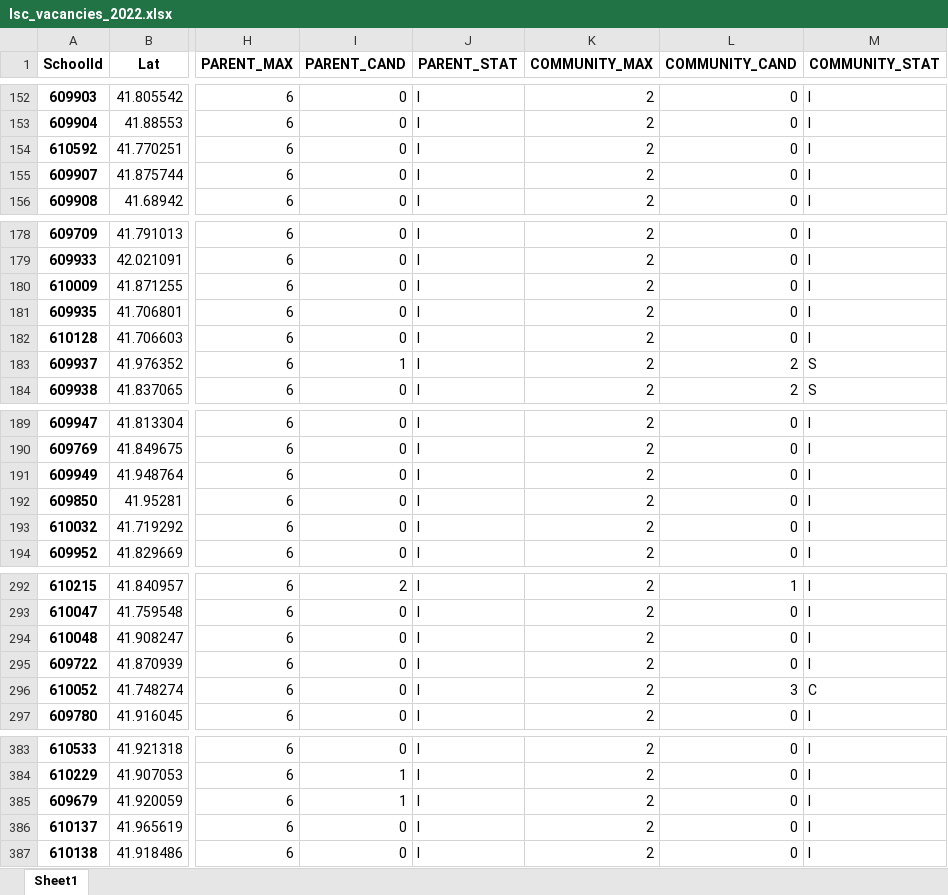
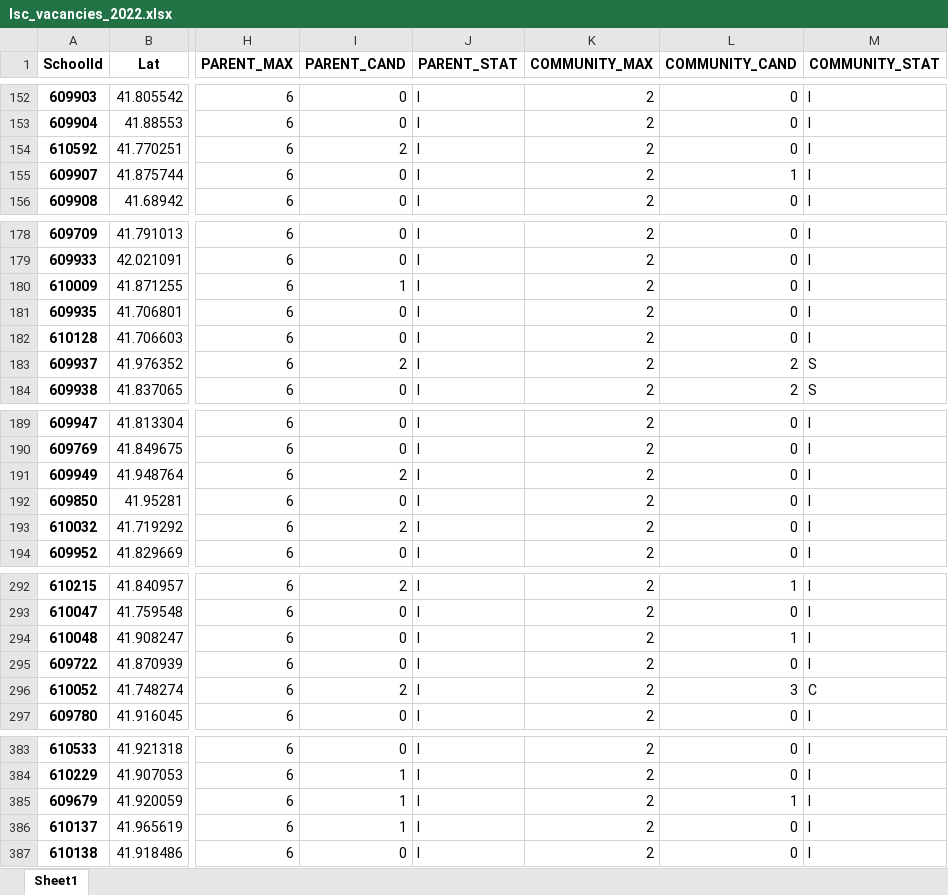
Before and after one commit to cpsdata/lsc_election_results, an Excel workbook: data/results/lsc_vacancies_2022.xlsx, sheet Sheet1, drawn as a sheet; only a part is shown, gaps mark what is left out; values as stored, in another font and other column widths than the file's, no borders; the diff covers the shown part only; the diff names each change by its address in the sheet, - before the commit and + after, or states it on an @@ line.

```diff
--- a/data/results/lsc_vacancies_2022.xlsx (sheet Sheet1)
+++ b/data/results/lsc_vacancies_2022.xlsx (sheet Sheet1)
-I154 (PARENT_CAND): 0
+I154 (PARENT_CAND): 2
-L155 (COMMUNITY_CAND): 0
+L155 (COMMUNITY_CAND): 1
-I180 (PARENT_CAND): 0
+I180 (PARENT_CAND): 1
-I183 (PARENT_CAND): 1
+I183 (PARENT_CAND): 2
-I191 (PARENT_CAND): 0
+I191 (PARENT_CAND): 2
-I193 (PARENT_CAND): 0
+I193 (PARENT_CAND): 2
-L294 (COMMUNITY_CAND): 0
+L294 (COMMUNITY_CAND): 1
-I296 (PARENT_CAND): 0
+I296 (PARENT_CAND): 2
-L385 (COMMUNITY_CAND): 0
+L385 (COMMUNITY_CAND): 1
-I386 (PARENT_CAND): 0
+I386 (PARENT_CAND): 1
```
Also changed, not shown: 26 edited cells elsewhere in this sheet, data/results/lsc_results_2022.xlsx, 4 other files.
